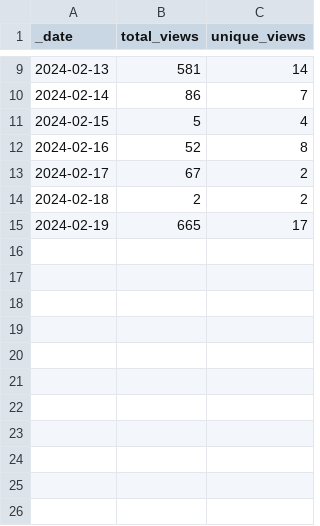
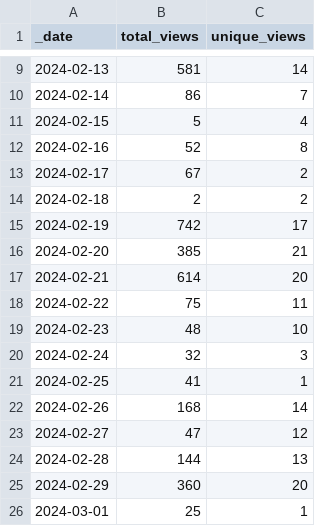
Before and after one commit to aws-samples/mlops-multi-account-terraform, a CSV file: traffic/views.csv, drawn as a sheet; only a part is shown, gaps mark what is left out.

Commit message:
GitHub traffic

```diff
--- a/traffic/views.csv
+++ b/traffic/views.csv
@@ -14,2 +14,13 @@ _date,total_views,unique_views
 2024-02-18,2,2
-2024-02-19,665,17
+2024-02-19,742,17
+2024-02-20,385,21
+2024-02-21,614,20
+2024-02-22,75,11
+2024-02-23,48,10
+2024-02-24,32,3
+2024-02-25,41,1
+2024-02-26,168,14
+2024-02-27,47,12
+2024-02-28,144,13
+2024-02-29,360,20
+2024-03-01,25,1
```
Also changed, not shown: traffic/clones.csv, 1 other file.
